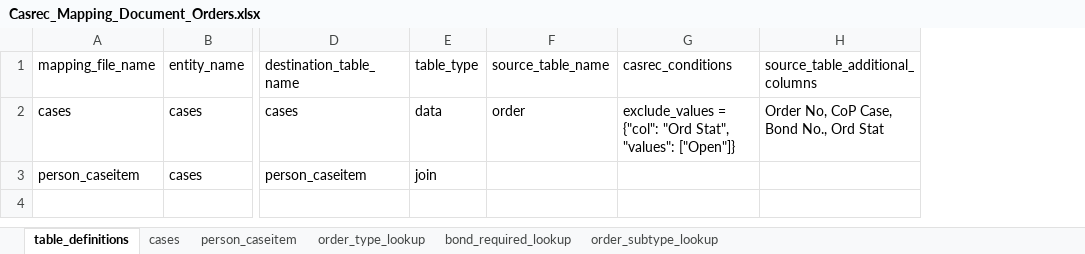
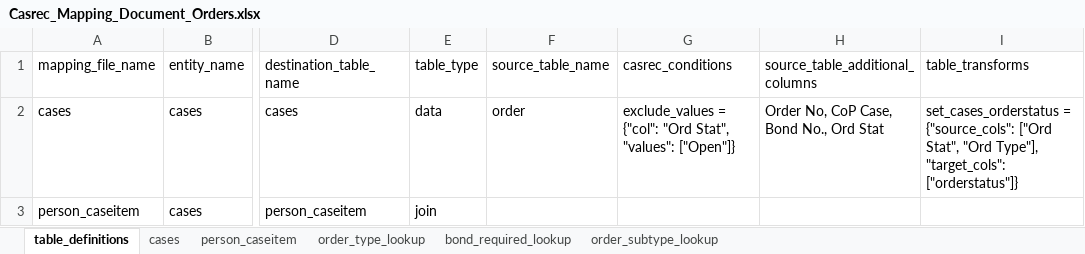
Before and after one commit to ministryofjustice/opg-data-casrec-migration, an Excel workbook: migration_steps/shared/mapping_spreadsheet/Casrec_Mapping_Document_Orders.xlsx, sheet table_definitions, drawn as a sheet; only a part is shown, gaps mark what is left out; values as stored, in another font and other column widths than the file's, no borders; the diff names each change by its address in the sheet, - before the commit and + after, or states it on an @@ line.

Commit message:
IN-1076 Update mappings for order status

```diff
--- a/migration_steps/shared/mapping_spreadsheet/Casrec_Mapping_Document_Orders.xlsx (sheet table_definitions)
+++ b/migration_steps/shared/mapping_spreadsheet/Casrec_Mapping_Document_Orders.xlsx (sheet table_definitions)
+column I (table_transforms), row 2: set_cases_orderstatus = {"source_cols": ["Ord Stat", "Ord Type"], "target_cols": ["orderstatus"]}
```
Also changed, not shown: sheet cases, 3 other files.
